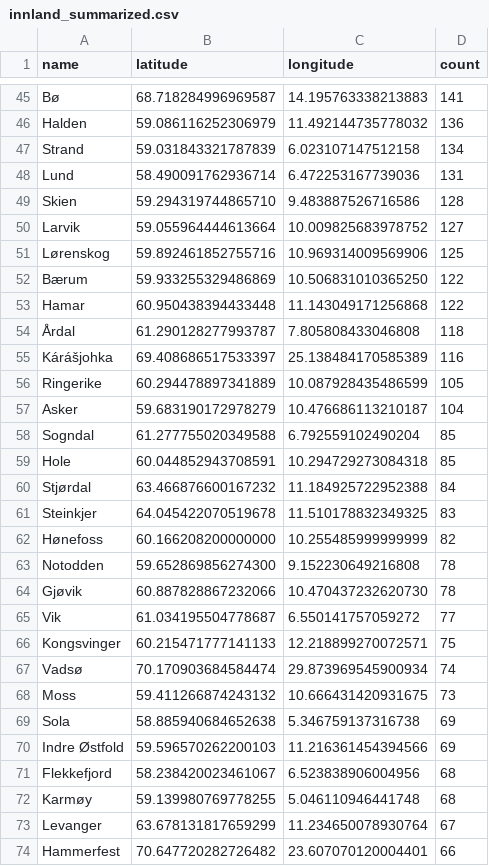
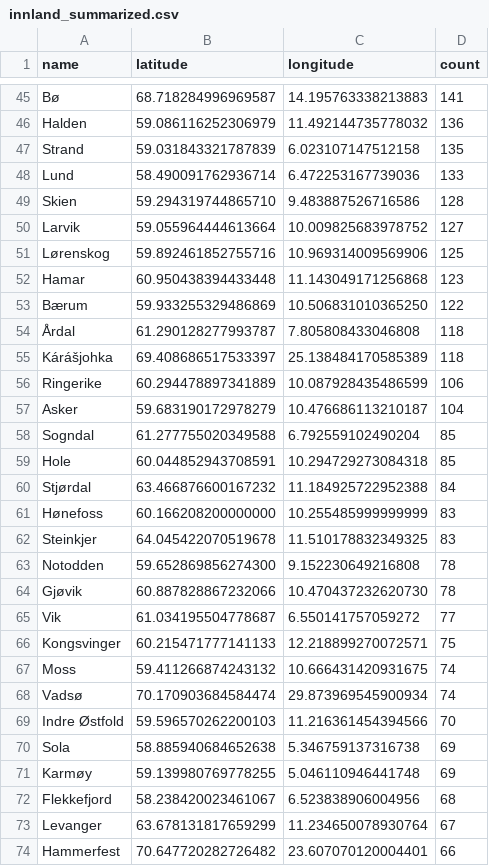
Before and after one commit to EllingOftedal/GIS-Blog, a CSV file: scripts/nrk/inland/results/innland_summarized.csv, drawn as a sheet; only a part is shown, gaps mark what is left out; the diff covers the shown part only.

```diff
--- a/scripts/nrk/inland/results/innland_summarized.csv
+++ b/scripts/nrk/inland/results/innland_summarized.csv
@@ -46,4 +46,4 @@ Bø,68.718284996969587,14.195763338213883,141
 Halden,59.086116252306979,11.492144735778032,136
-Strand,59.031843321787839,6.023107147512158,134
-Lund,58.490091762936714,6.472253167739036,131
+Strand,59.031843321787839,6.023107147512158,135
+Lund,58.490091762936714,6.472253167739036,133
 Skien,59.294319744865710,9.483887526716586,128
@@ -51,7 +51,7 @@ Larvik,59.055964444613664,10.009825683978752,127
 Lørenskog,59.892461852755716,10.969314009569906,125
+Hamar,60.950438394433448,11.143049171256868,123
 Bærum,59.933255329486869,10.506831010365250,122
-Hamar,60.950438394433448,11.143049171256868,122
 Årdal,61.290128277993787,7.805808433046808,118
-Kárášjohka,69.408686517533397,25.138484170585389,116
-Ringerike,60.294478897341889,10.087928435486599,105
+Kárášjohka,69.408686517533397,25.138484170585389,118
+Ringerike,60.294478897341889,10.087928435486599,106
 Asker,59.683190172978279,10.476686113210187,104
@@ -60,4 +60,4 @@ Hole,60.044852943708591,10.294729273084318,85
 Stjørdal,63.466876600167232,11.184925722952388,84
+Hønefoss,60.166208200000000,10.255485999999999,83
 Steinkjer,64.045422070519678,11.510178832349325,83
-Hønefoss,60.166208200000000,10.255485999999999,82
 Notodden,59.652869856274300,9.152230649216808,78
@@ -66,8 +66,8 @@ Vik,61.034195504778687,6.550141757059272,77
 Kongsvinger,60.215471777141133,12.218899270072571,75
+Moss,59.411266874243132,10.666431420931675,74
 Vadsø,70.170903684584474,29.873969545900934,74
-Moss,59.411266874243132,10.666431420931675,73
+Indre Østfold,59.596570262200103,11.216361454394566,70
 Sola,58.885940684652638,5.346759137316738,69
-Indre Østfold,59.596570262200103,11.216361454394566,69
+Karmøy,59.139980769778255,5.046110946441748,69
 Flekkefjord,58.238420023461067,6.523838906004956,68
-Karmøy,59.139980769778255,5.046110946441748,68
 Levanger,63.678131817659299,11.234650078930764,67
```
Also changed, not shown: 13 added rows, 13 removed rows and 28 edited cells elsewhere in this file, scripts/nrk/global/results/countries_summarized.csv.
